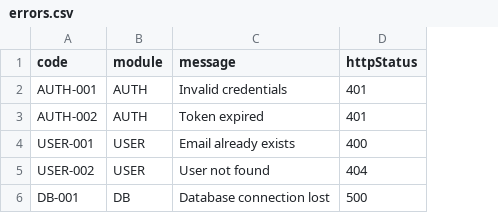
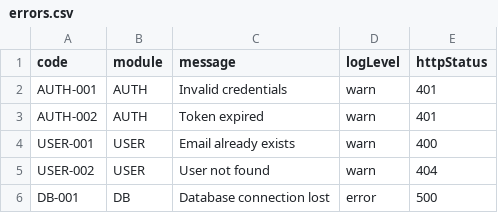
Before and after one commit to tarunawahyudi/portfolio-api, a CSV file: resources/dictionary/errors.csv, drawn as a sheet; the diff names each change by its address in the sheet, - before the commit and + after, or states it on an @@ line.

```diff
--- a/resources/dictionary/errors.csv
+++ b/resources/dictionary/errors.csv
+column D (logLevel), rows 2-6: warn | warn | warn | warn | error
```
Also changed, not shown: 8 other files.
